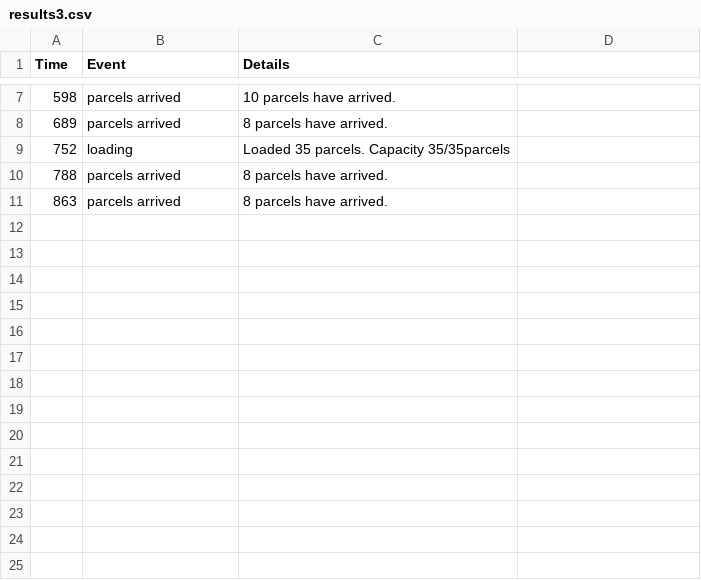
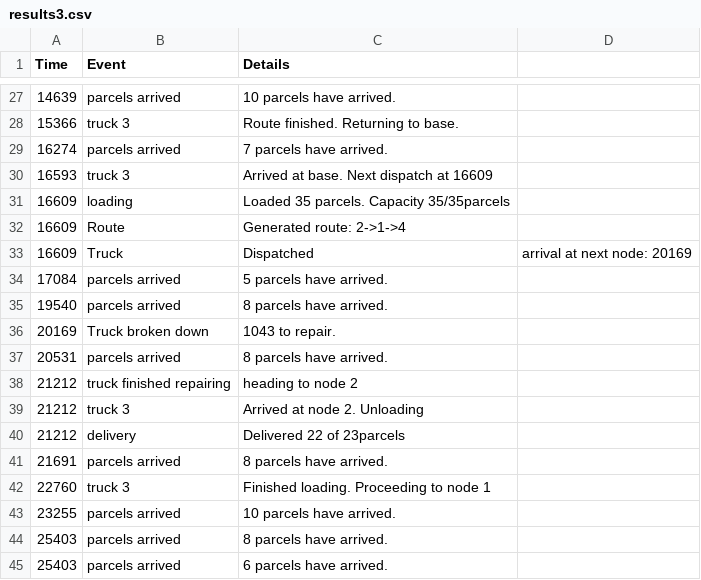
Before and after one commit to branrx/CNG476, a CSV file: courier/simulations/results3.csv, drawn as a sheet; only a part is shown, gaps mark what is left out; the diff covers the shown part only.

```diff
--- a/courier/simulations/results3.csv
+++ b/courier/simulations/results3.csv
@@ -7,5 +27,19 @@ Time,Event,Details
-598,parcels arrived,10 parcels have arrived.
-689,parcels arrived,8 parcels have arrived.
-752,loading,Loaded 35 parcels. Capacity 35/35parcels
-788,parcels arrived,8 parcels have arrived.
-863,parcels arrived,8 parcels have arrived.
+14639,parcels arrived,10 parcels have arrived.
+15366,truck 3,Route finished. Returning to base.
+16274,parcels arrived,7 parcels have arrived.
+16593,truck 3,Arrived at base. Next dispatch at 16609
+16609,loading,Loaded 35 parcels. Capacity 35/35parcels
+16609,Route,Generated route: 2->1->4
+16609,Truck,Dispatched, arrival at next node: 20169
+17084,parcels arrived,5 parcels have arrived.
+19540,parcels arrived,8 parcels have arrived.
+20169,Truck broken down,1043 to repair.
+20531,parcels arrived,8 parcels have arrived.
+21212,truck finished repairing, heading to node 2
+21212,truck 3,Arrived at node 2. Unloading
+21212,delivery,Delivered 22 of 23parcels
+21691,parcels arrived,8 parcels have arrived.
+22760,truck 3,Finished loading. Proceeding to node 1
+23255,parcels arrived,10 parcels have arrived.
+25403,parcels arrived,8 parcels have arrived.
+25403,parcels arrived,6 parcels have arrived.
```
Also changed, not shown: 31 added rows and 6 edited cells elsewhere in this file, courier/simulations/results1.csv, courier/simulations/results2.csv, 36 other files.
